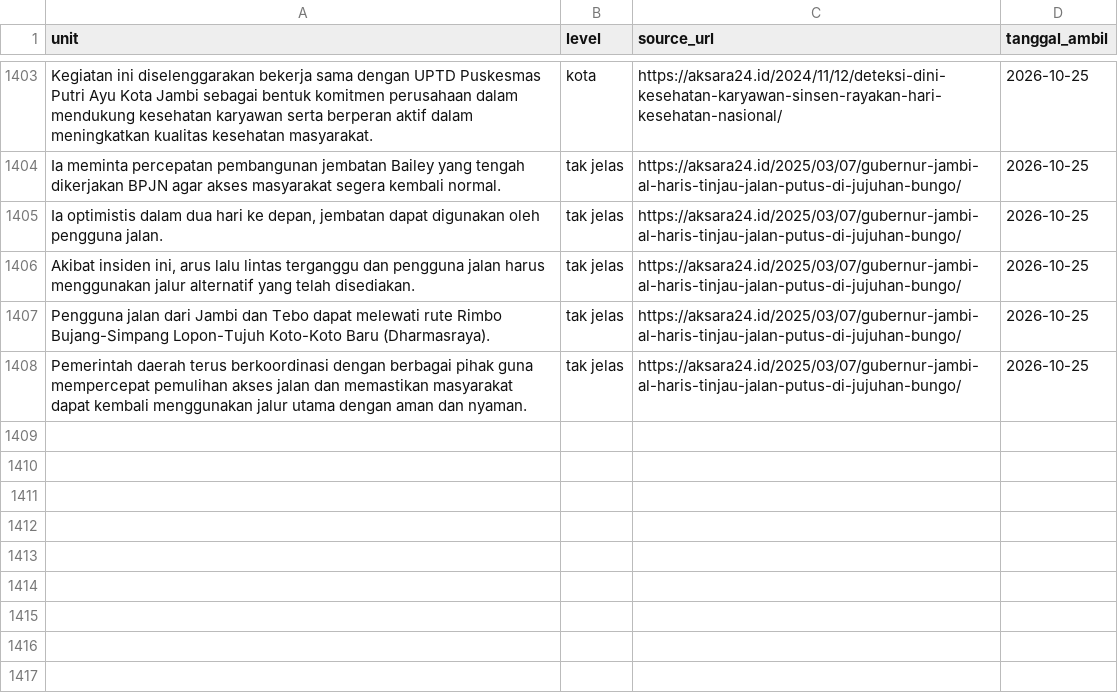
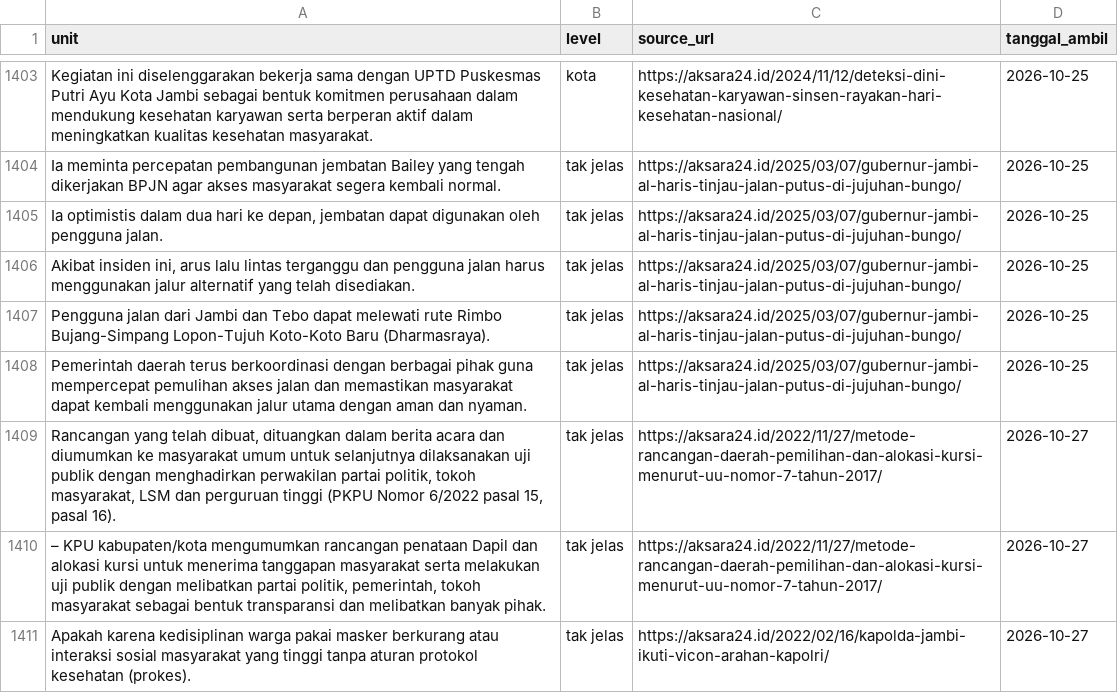
Before and after one commit to yoyi0206/V1_Project, a CSV file: data.csv, drawn as a sheet; only a part is shown, gaps mark what is left out.

```diff
--- a/data.csv
+++ b/data.csv
@@ -1548 +1548,4 @@ Pengguna jalan dari Jambi dan Tebo dapat melewati rute Rimbo Bujang-Simpang Lopo
 Pemerintah daerah terus berkoordinasi dengan berbagai pihak guna mempercepat pemulihan akses jalan dan memastikan masyarakat dapat kembali menggunakan jalur utama dengan aman dan nyaman.,tak jelas,https://aksara24.id/2025/03/07/gubernur-jambi-al-haris-tinjau-jalan-putus-di-jujuhan-bungo/,2026-10-25
+"Rancangan yang telah dibuat, dituangkan dalam berita acara dan diumumkan ke masyarakat umum untuk selanjutnya dilaksanakan uji publik dengan menghadirkan perwakilan partai politik, tokoh masyarakat, LSM dan perguruan tinggi (PKPU Nomor 6/2022 pasal 15, pasal 16).",tak jelas,https://aksara24.id/2022/11/27/metode-rancangan-daerah-pemilihan-dan-alokasi-kursi-menurut-uu-nomor-7-tahun-2017/,2026-10-27
+"– KPU kabupaten/kota mengumumkan rancangan penataan Dapil dan alokasi kursi untuk menerima tanggapan masyarakat serta melakukan uji publik dengan melibatkan partai politik, pemerintah, tokoh masyarakat sebagai bentuk transparansi dan melibatkan banyak pihak.",tak jelas,https://aksara24.id/2022/11/27/metode-rancangan-daerah-pemilihan-dan-alokasi-kursi-menurut-uu-nomor-7-tahun-2017/,2026-10-27
+Apakah karena kedisiplinan warga pakai masker berkurang atau interaksi sosial masyarakat yang tinggi tanpa aturan protokol kesehatan (prokes).,tak jelas,https://aksara24.id/2022/02/16/kapolda-jambi-ikuti-vicon-arahan-kapolri/,2026-10-27
```
